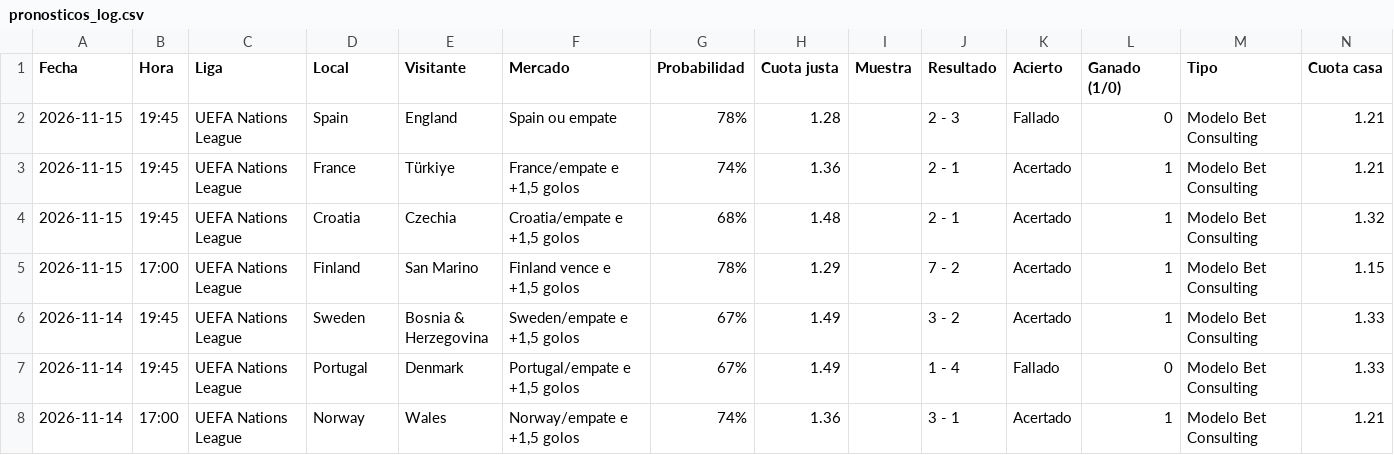
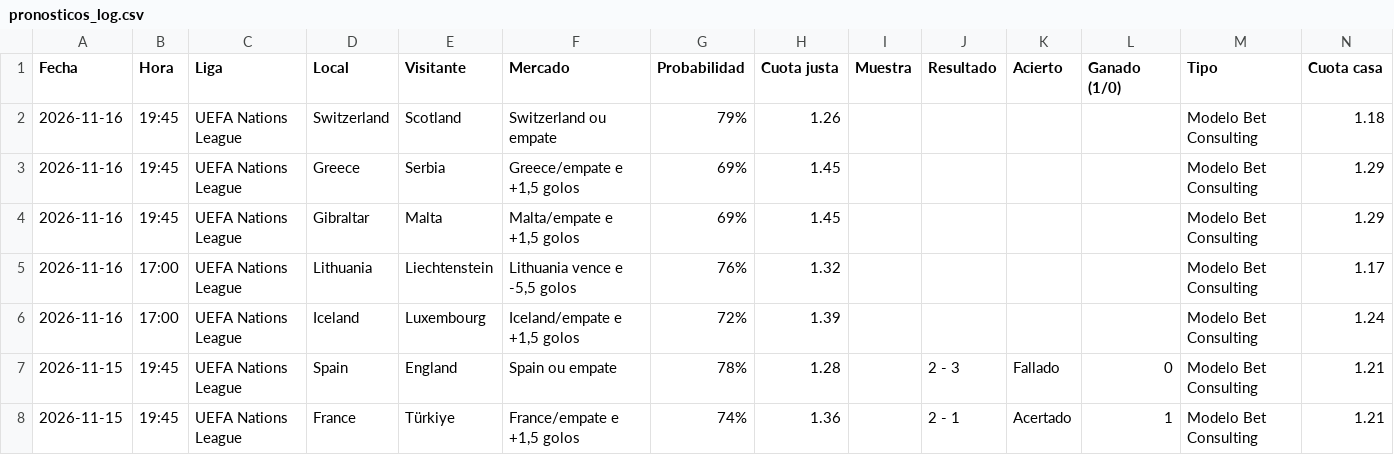
Before and after one commit to angelo4848/angelo-analytics, a CSV file: data/pronosticos_log.csv, drawn as a sheet; only a part is shown; the shorter side is filled out with more unchanged rows; rows hold the shown columns only; the diff names each change by its address in the sheet, - before the commit and + after, or states it on an @@ line.

```diff
--- a/data/pronosticos_log.csv
+++ b/data/pronosticos_log.csv
+row 2: 2026-11-16 | 19:45 | UEFA Nations League | Switzerland | Scotland | Switzerland ou empate | 79% | 1.26 |  |  |  |  | Modelo Bet Consulting | 1.18
+row 3: 2026-11-16 | 19:45 | UEFA Nations League | Greece | Serbia | Greece/empate e +1,5 golos | 69% | 1.45 |  |  |  |  | Modelo Bet Consulting | 1.29
+row 4: 2026-11-16 | 19:45 | UEFA Nations League | Gibraltar | Malta | Malta/empate e +1,5 golos | 69% | 1.45 |  |  |  |  | Modelo Bet Consulting | 1.29
+row 5: 2026-11-16 | 17:00 | UEFA Nations League | Lithuania | Liechtenstein | Lithuania vence e -5,5 golos | 76% | 1.32 |  |  |  |  | Modelo Bet Consulting | 1.17
+row 6: 2026-11-16 | 17:00 | UEFA Nations League | Iceland | Luxembourg | Iceland/empate e +1,5 golos | 72% | 1.39 |  |  |  |  | Modelo Bet Consulting | 1.24
```
Also changed, not shown: app.csv, data/combinada_log.csv, 6 other files.
